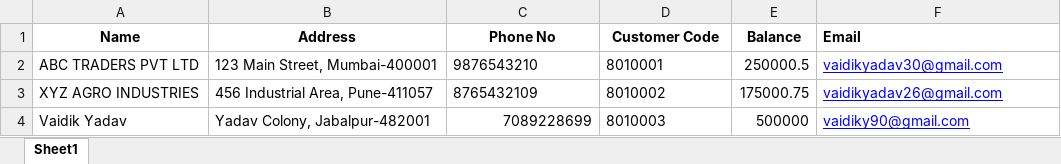
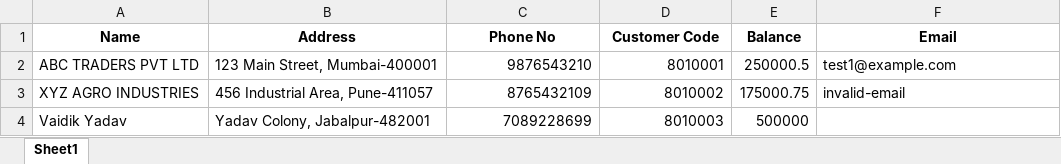
Before and after one commit to Vaidik26/Print-Automation, an Excel workbook: temp_uploads/380967bb-2f6c-4fe2-ab18-d0972f8c103e/sample-data.xlsx, sheet Sheet1, drawn as a sheet; values as stored, in another font and other column widths than the file's, no borders; the diff names each change by its address in the sheet, - before the commit and + after, or states it on an @@ line.

```diff
--- a/temp_uploads/380967bb-2f6c-4fe2-ab18-d0972f8c103e/sample-data.xlsx (sheet Sheet1)
+++ b/temp_uploads/380967bb-2f6c-4fe2-ab18-d0972f8c103e/sample-data.xlsx (sheet Sheet1)
-F1 alignment: left
+F1 alignment: center
-C2:D3 alignment: left
+C2:D3 alignment: right
-F2 (Email): vaidikyadav30@gmail.com
+F2 (Email): test1@example.com
@@ F2:F3 underline: on → off, text colour: #0000FF → black @@
-F3 (Email): vaidikyadav26@gmail.com
+F3 (Email): invalid-email
-D4 alignment: left
+D4 alignment: right
-F4 (Email): vaidiky90@gmail.com
+F4 (Email): (empty)
```
Also changed, not shown: 2 other files.
